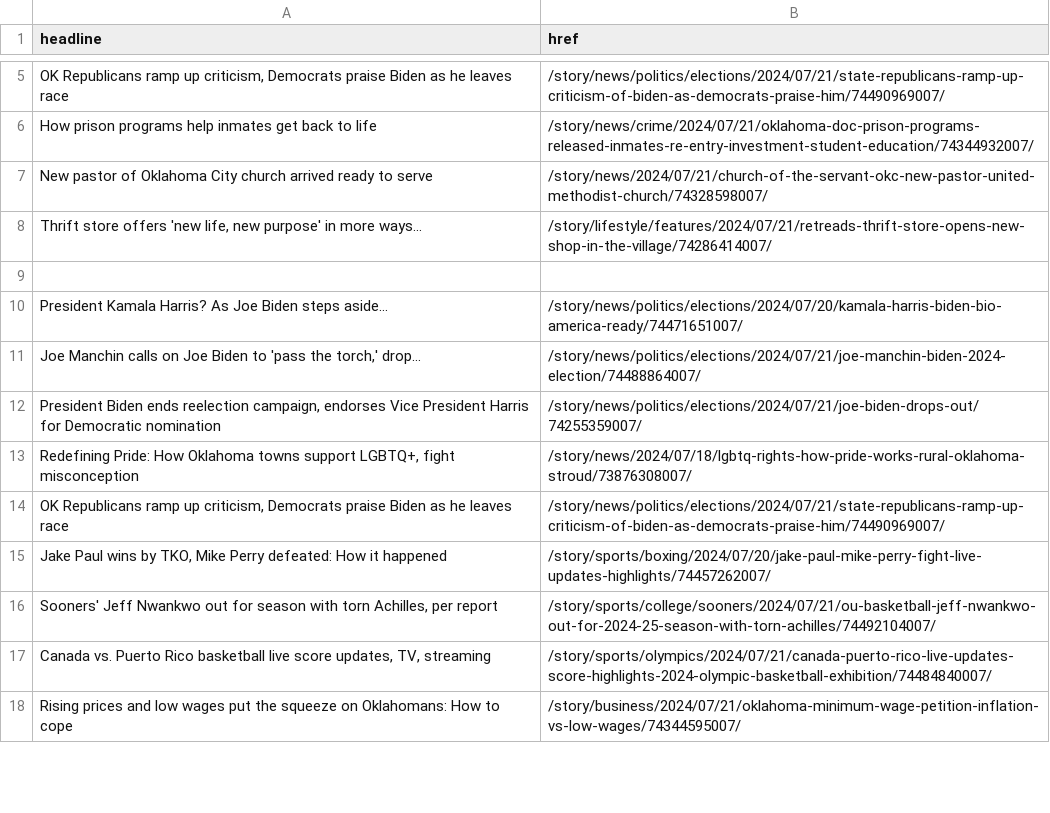
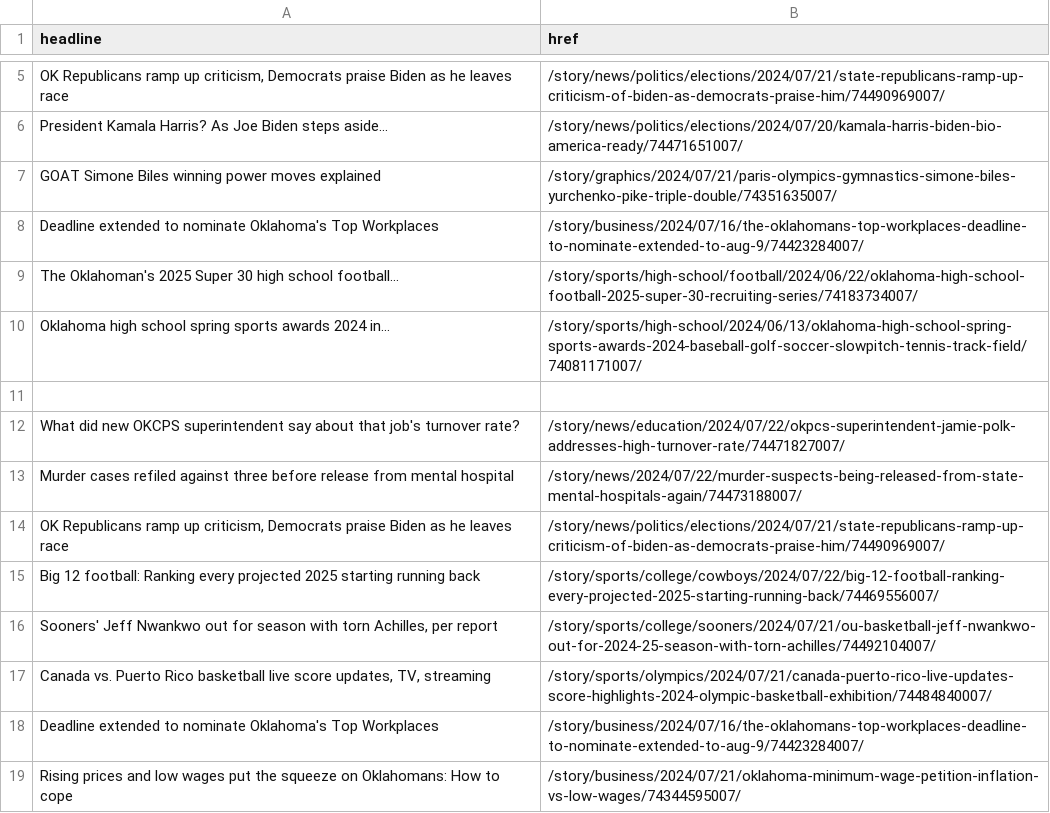
Before and after one commit to jessieblaeser/auto-scraper, a CSV file: oklahoman.csv, drawn as a sheet; only a part is shown, gaps mark what is left out; removed rows and columns are numbered as before the commit, all else as after; the diff covers the shown part only; the diff names each change by its address in the sheet, - before the commit and + after, or states it on an @@ line.

```diff
--- a/oklahoman.csv
+++ b/oklahoman.csv
-row 6: How prison programs help inmates get back to life | /story/news/crime/2024/07/21/oklahoma-doc-prison-programs-released-inmates-re-entry-investment-student-education/74344932007/
-row 7: New pastor of Oklahoma City church arrived ready to serve | /story/news/2024/07/21/church-of-the-servant-okc-new-pastor-united-methodist-church/74328598007/
-row 8: Thrift store offers 'new life, new purpose' in more ways… | /story/lifestyle/features/2024/07/21/retreads-thrift-store-opens-new-shop-in-the-village/74286414007/
@@ row 10 moved to row 6: President Kamala Harris? As Joe Biden st… @@
+row 7: GOAT Simone Biles winning power moves explained | /story/graphics/2024/07/21/paris-olympics-gymnastics-simone-biles-yurchenko-pike-triple-double/74351635007/
@@ row 19 moved to row 8: Deadline extended to nominate Oklahoma's… @@
+row 9: The Oklahoman's 2025 Super 30 high school football… | /story/sports/high-school/football/2024/06/22/oklahoma-high-school-football-2025-super-30-recruiting-series/74183734007/
+row 10: Oklahoma high school spring sports awards 2024 in… | /story/sports/high-school/2024/06/13/oklahoma-high-school-spring-sports-awards-2024-baseball-golf-soccer-slowpitch-tennis-track-field/74081171007/
-row 11: Joe Manchin calls on Joe Biden to 'pass the torch,' drop… | /story/news/politics/elections/2024/07/21/joe-manchin-biden-2024-election/74488864007/
-row 12: President Biden ends reelection campaign, endorses Vice President Harris for Democratic nomination | /story/news/politics/elections/2024/07/21/joe-biden-drops-out/74255359007/
-row 13: Redefining Pride: How Oklahoma towns support LGBTQ+, fight misconception | /story/news/2024/07/18/lgbtq-rights-how-pride-works-rural-oklahoma-stroud/73876308007/
+row 12: What did new OKCPS superintendent say about that job's turnover rate? | /story/news/education/2024/07/22/okpcs-superintendent-jamie-polk-addresses-high-turnover-rate/74471827007/
+row 13: Murder cases refiled against three before release from mental hospital | /story/news/2024/07/22/murder-suspects-being-released-from-state-mental-hospitals-again/74473188007/
-row 15: Jake Paul wins by TKO, Mike Perry defeated: How it happened | /story/sports/boxing/2024/07/20/jake-paul-mike-perry-fight-live-updates-highlights/74457262007/
+row 15: Big 12 football: Ranking every projected 2025 starting running back | /story/sports/college/cowboys/2024/07/22/big-12-football-ranking-every-projected-2025-starting-running-back/74469556007/
+row 18: Deadline extended to nominate Oklahoma's Top Workplaces | /story/business/2024/07/16/the-oklahomans-top-workplaces-deadline-to-nominate-extended-to-aug-9/74423284007/
```
Also changed, not shown: 9 added rows, 9 removed rows and 1 moved row elsewhere in this file.
